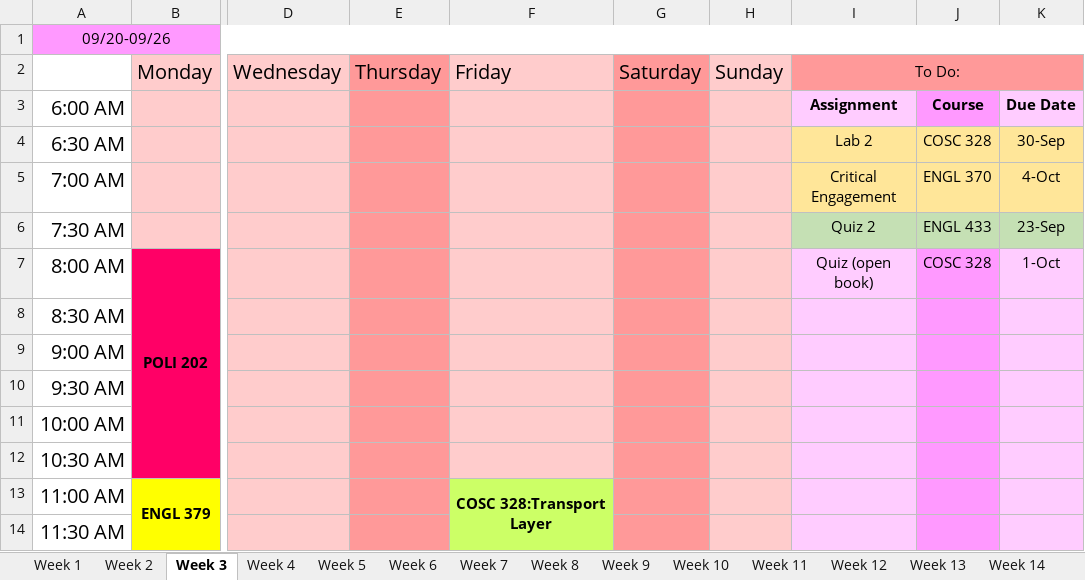
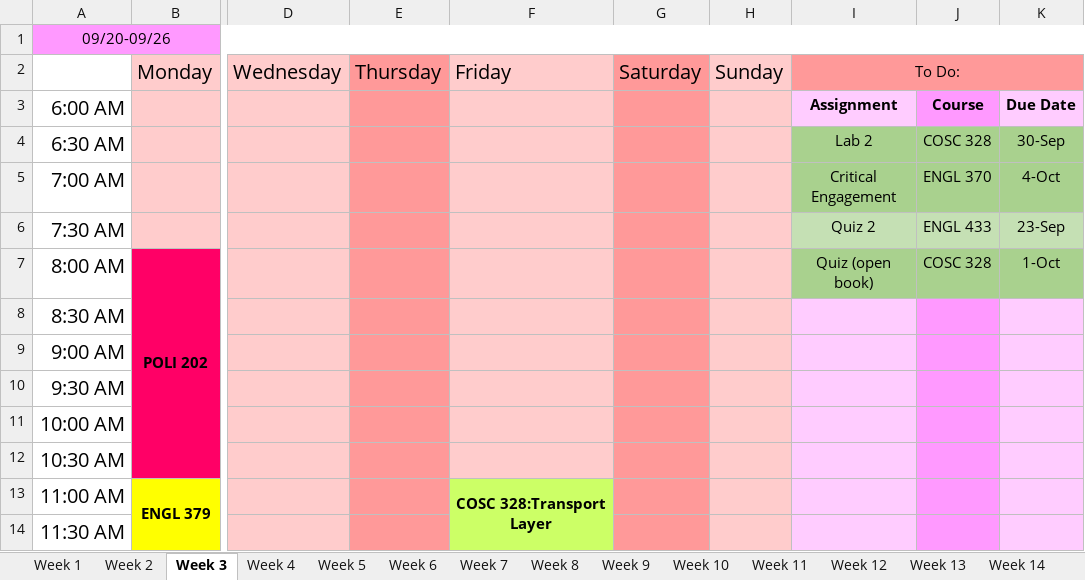
Before and after one commit to hashslingingslasher-wb/UBCO_21-22, an Excel workbook: term_1/Assignment_Planner.xlsx, sheet Week 3, drawn as a sheet; only a part is shown, gaps mark what is left out; values as stored, in another font and other column widths than the file's, no borders; the diff names each change by its address in the sheet, - before the commit and + after, or states it on an @@ line.

```diff
--- a/term_1/Assignment_Planner.xlsx (sheet Week 3)
+++ b/term_1/Assignment_Planner.xlsx (sheet Week 3)
-I4:K5 fill: #FFE699
+I4:K5 fill: #A9D18E
-I7 fill: #FFCCFF
+I7 fill: #A9D18E
-J7 fill: #FF99FF
+J7 fill: #A9D18E
-K7 fill: #FFCCFF
+K7 fill: #A9D18E
```
Also changed, not shown: sheet Week 5, sheet Week 4, 2 other files.
